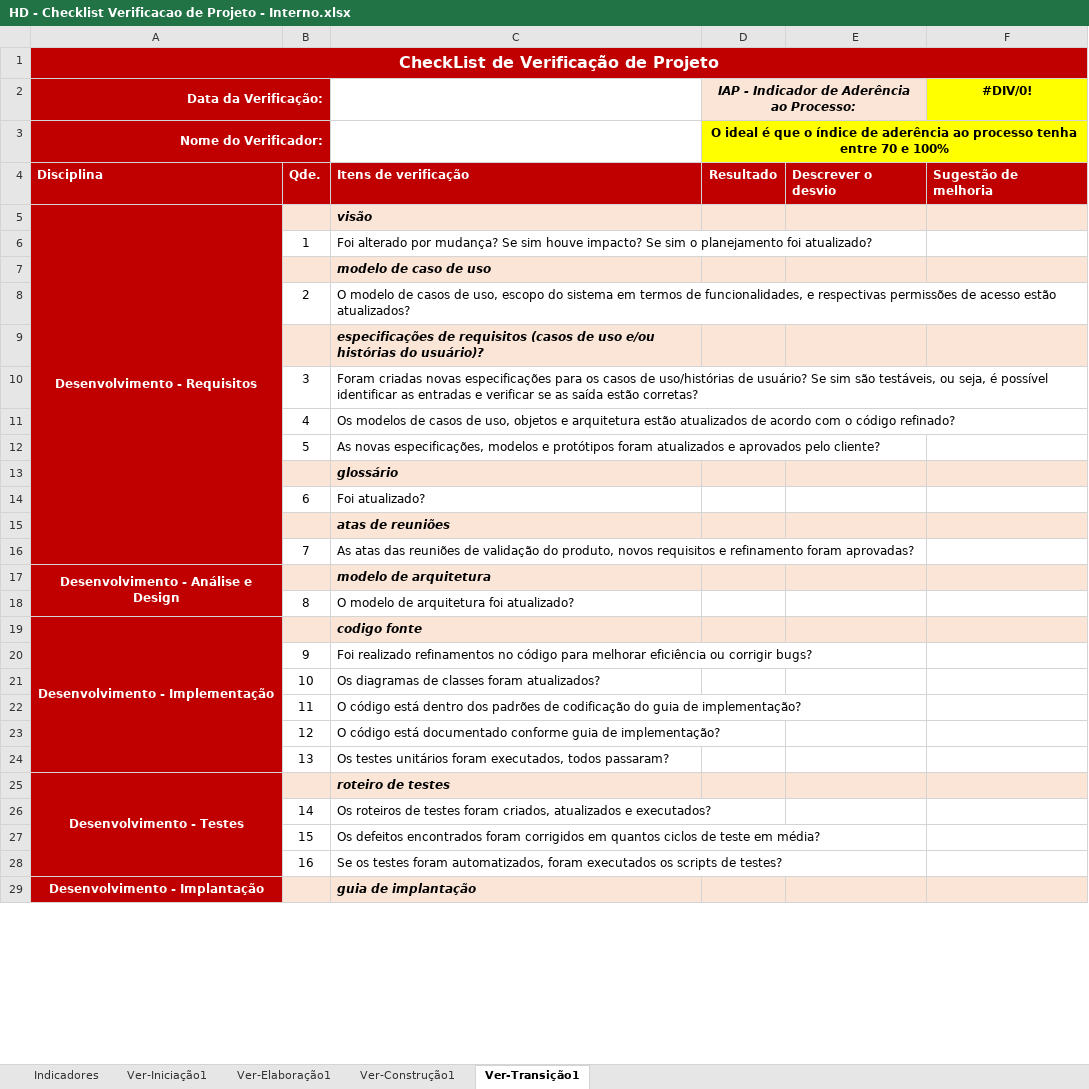
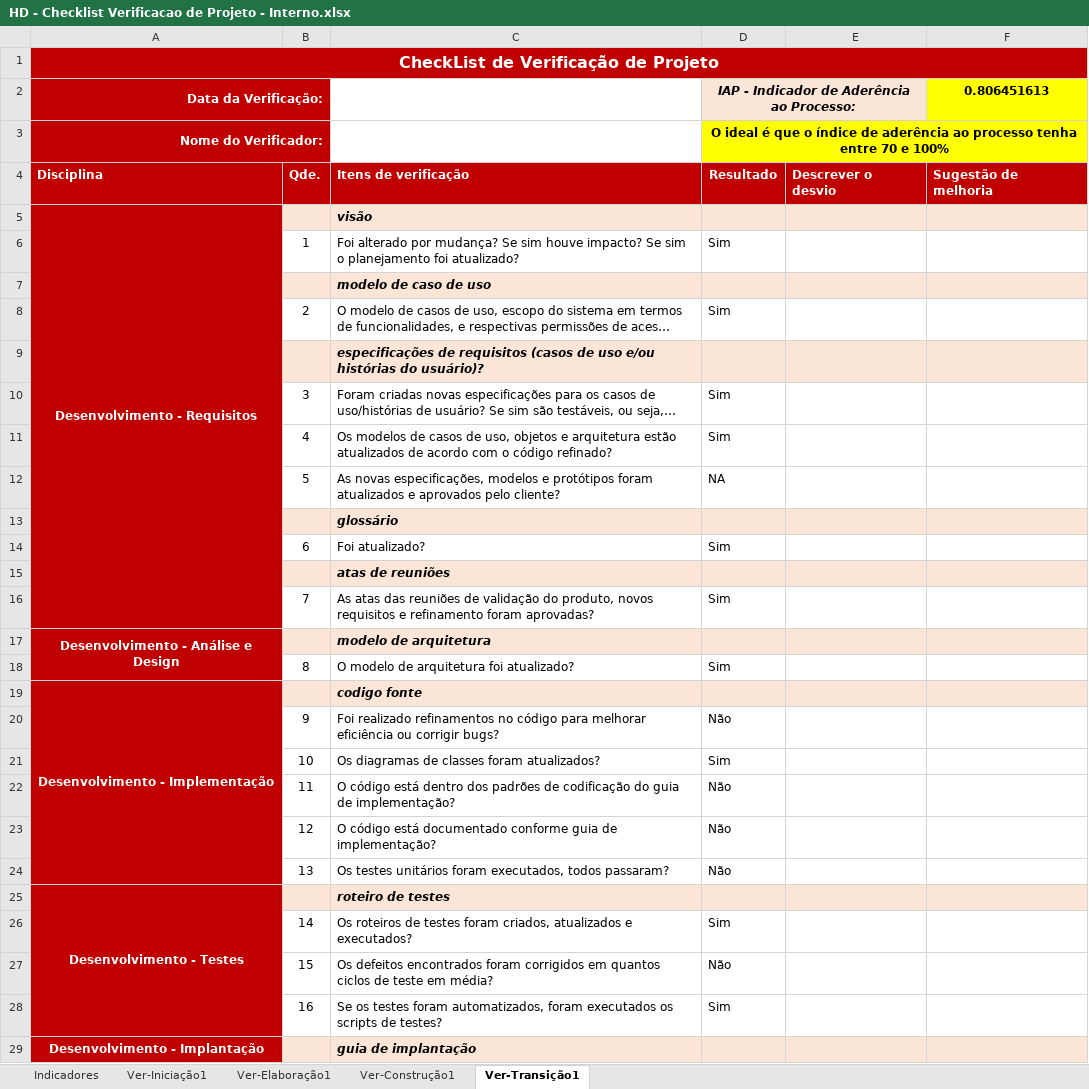
Before and after one commit to feliper297/Healthy_Delivery, an Excel workbook: Gerenciamento de Projeto/HD - Checklist Verificacao de Projeto - Interno.xlsx, sheet Ver-Transição1, drawn as a sheet; only a part is shown; long unchanged cells end in …; values as stored, in another font and other column widths than the file's, no borders; the diff covers the shown part only; the diff names each change by its address in the sheet, - before the commit and + after, or states it on an @@ line.

```diff
--- a/Gerenciamento de Projeto/HD - Checklist Verificacao de Projeto - Interno.xlsx (sheet Ver-Transição1)
+++ b/Gerenciamento de Projeto/HD - Checklist Verificacao de Projeto - Interno.xlsx (sheet Ver-Transição1)
-F2: #DIV/0!
+F2: 0.806451613
-D6: (empty)
+D6: Sim
-D8: (empty)
+D8: Sim
-D10:D11: (empty)
+D10:D11: Sim
-D12: (empty)
+D12: NA
-D14: (empty)
+D14: Sim
-D16: (empty)
+D16: Sim
-D18: (empty)
+D18: Sim
-D20: (empty)
+D20: Não
-D21: (empty)
+D21: Sim
-D22:D24: (empty)
+D22:D24: Não
-D26: (empty)
+D26: Sim
-D27: (empty)
+D27: Não
-D28: (empty)
+D28: Sim
```
Also changed, not shown: 17 edited cells elsewhere in this sheet, sheet Indicadores, charts or pictures, 4 other files.
